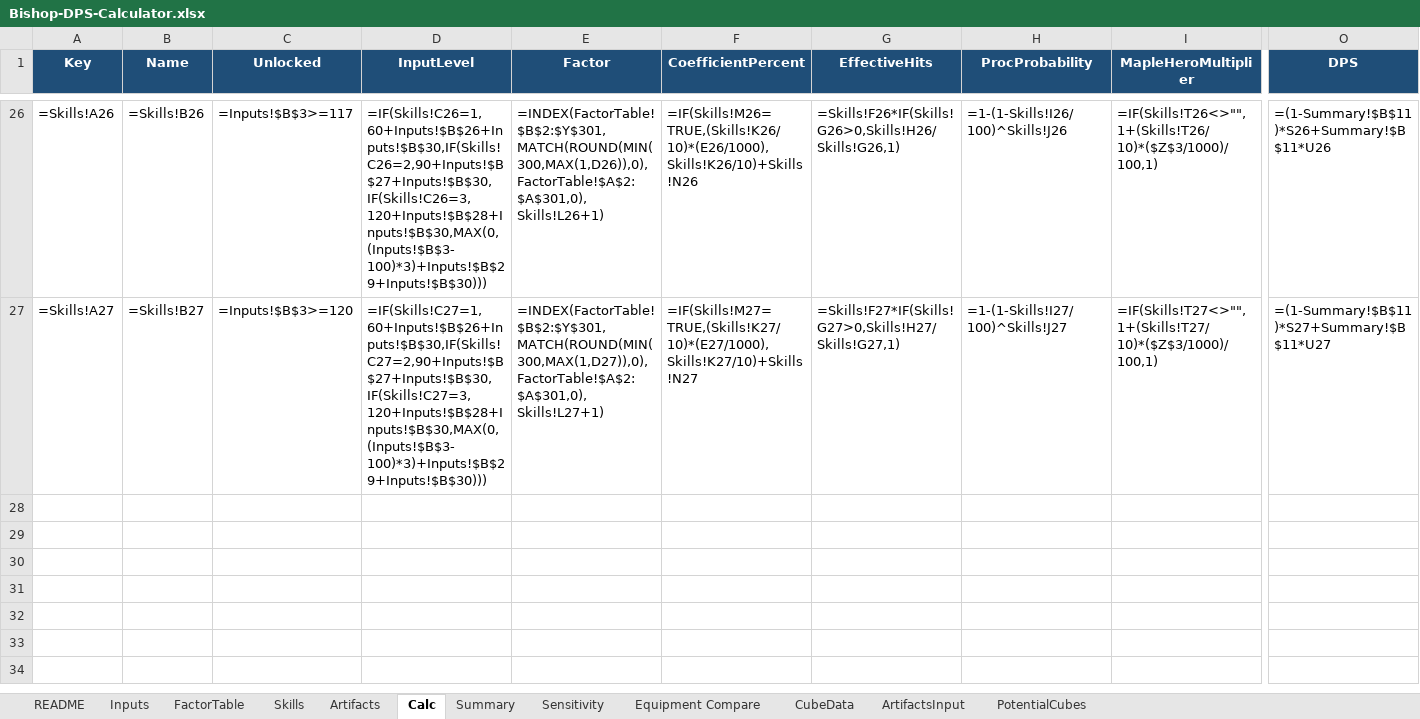
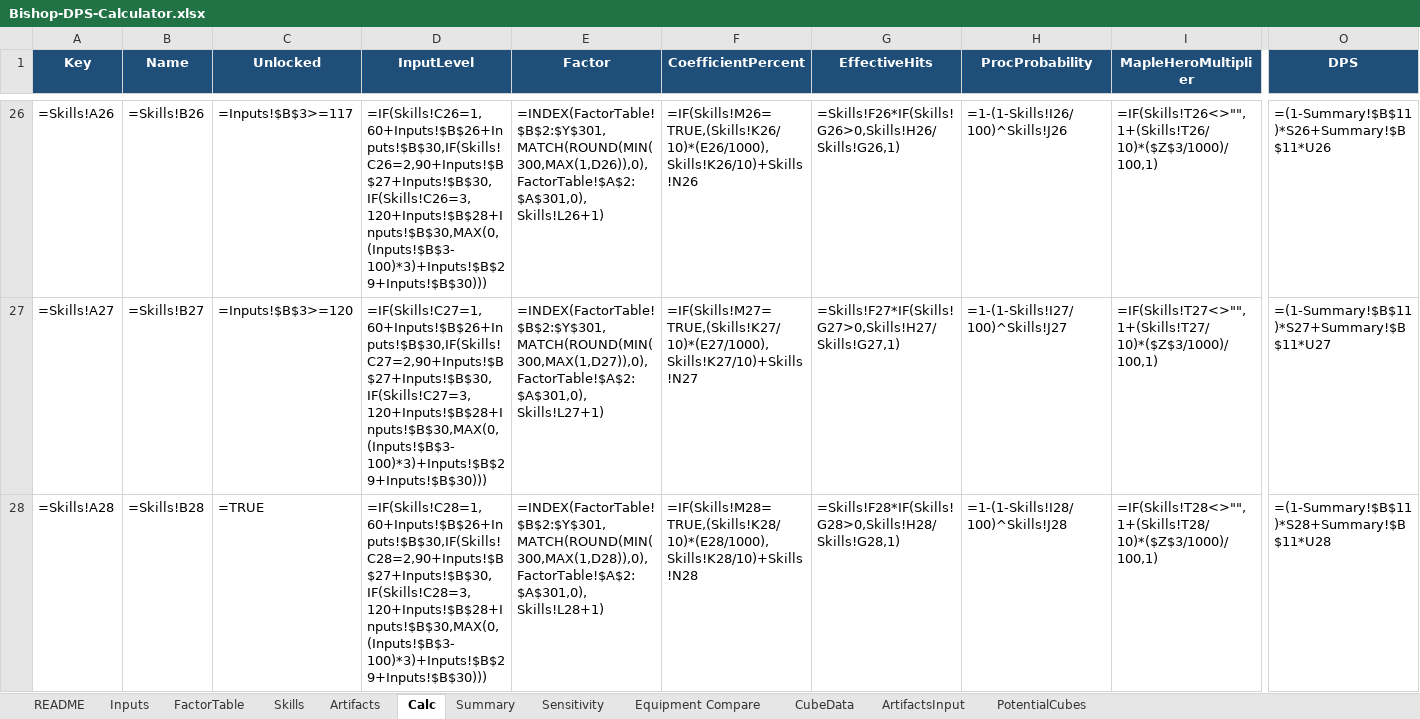
Before and after one commit to yanivgoft/MapleStoryIdleOptimizer, an Excel workbook: Bishop/Bishop-DPS-Calculator.xlsx, sheet Calc, drawn as a sheet; only a part is shown, gaps mark what is left out; values as stored, in another font and other column widths than the file's, no borders; formulas without a stored value are shown as written; rows hold the shown columns only; the diff names each change by its address in the sheet, - before the commit and + after, or states it on an @@ line.

```diff
--- a/Bishop/Bishop-DPS-Calculator.xlsx (sheet Calc)
+++ b/Bishop/Bishop-DPS-Calculator.xlsx (sheet Calc)
+row 28: =Skills!A28 | =Skills!B28 | =TRUE | =IF(Skills!C28=1,60+Inputs!$B$26+Inputs!$B$30,IF(Skills!C28=2,90+Inputs!$B$27+Inputs!$B$30,IF(Skills!C28=3,120+Inputs!$B$28+Inputs!$B$30,MAX(0,(Inputs!$B$3-100)*3)+Inputs!$B$29+Inputs!$B$30))) | =INDEX(FactorTable!$B$2:$Y$301, MATCH(ROUND(MIN(300,MAX(1,D28)),0), FactorTable!$A$2:$A$301,0), Skills!L28+1) | =IF(Skills!M28=TRUE,(Skills!K28/10)*(E28/1000),Skills!K28/10)+Skills!N28 | =Skills!F28*IF(Skills!G28>0,Skills!H28/Skills!G28,1) | =1-(1-Skills!I28/100)^Skills!J28 | =IF(Skills!T28<>"",1+(Skills!T28/10)*($Z$3/1000)/100,1) | =(1-Summary!$B$11)*S28+Summary!$B$11*U28
```
Also changed, not shown: sheet Sensitivity, sheet Skills, sheet Summary, Bowmaster/Bowmaster-DPS-Calculator.xlsx, Buccaneer/Buccaneer-DPS-Calculator.xlsx, 20 other files.
